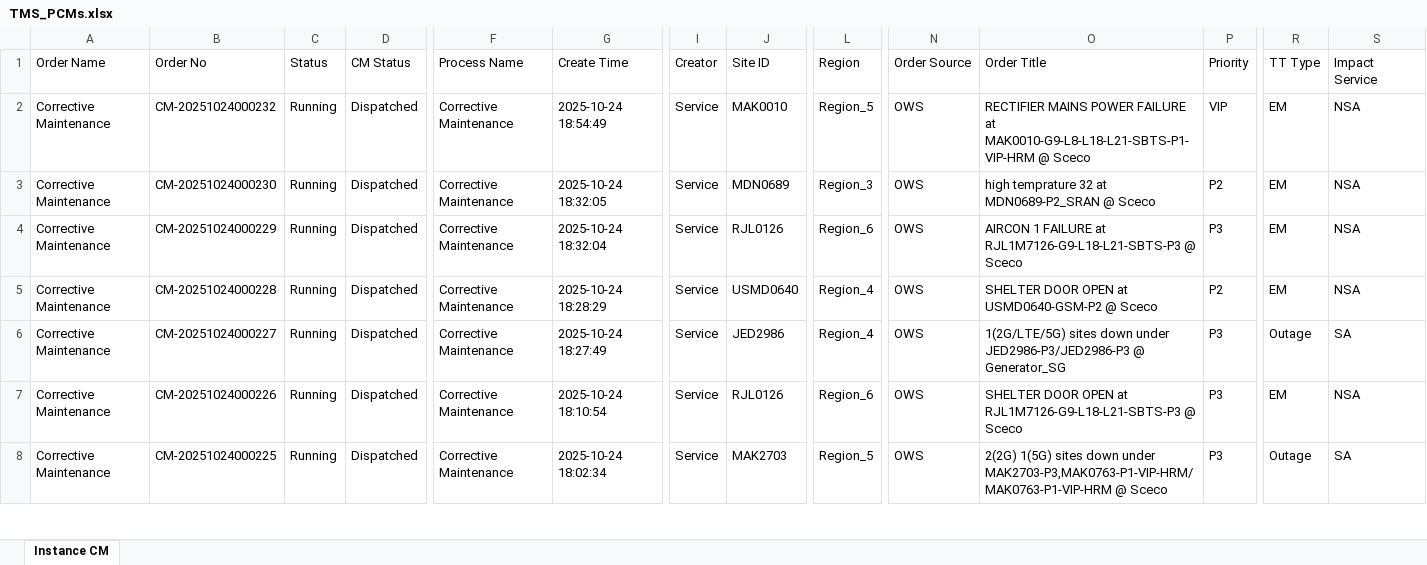
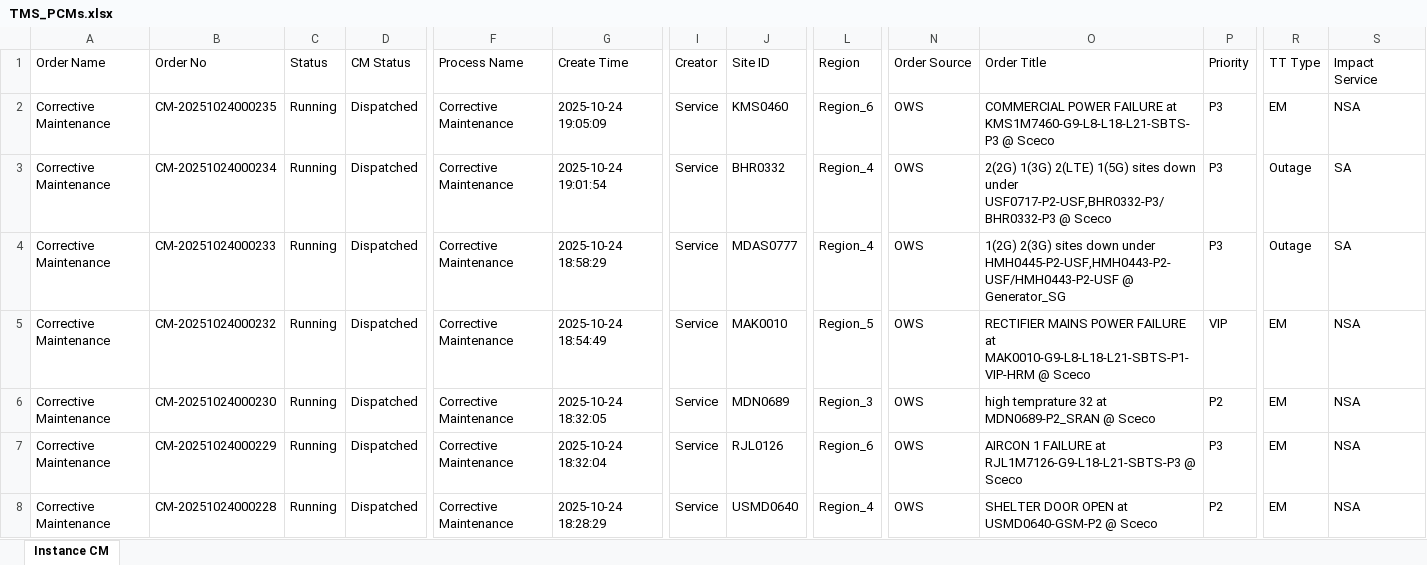
Before and after one commit to decosaro/tms_running, an Excel workbook: TMS_PCMs.xlsx, sheet Instance CM, drawn as a sheet; only a part is shown, gaps mark what is left out; the shorter side is filled out with more unchanged rows; values as stored, in another font and other column widths than the file's, no borders; rows hold the shown columns only; the diff names each change by its address in the sheet, - before the commit and + after, or states it on an @@ line.

Commit message:
Updated TMS_PCMs.xlsx from OneDrive

```diff
--- a/TMS_PCMs.xlsx (sheet Instance CM)
+++ b/TMS_PCMs.xlsx (sheet Instance CM)
+row 2: Corrective Maintenance | CM-20251024000235 | Running | Dispatched | Corrective Maintenance | 2025-10-24 19:05:09 | Service | KMS0460 | Region_6 | OWS | COMMERCIAL POWER FAILURE at KMS1M7460-G9-L8-L18-L21-SBTS-P3 @ Sceco | P3 | EM | NSA
+row 3: Corrective Maintenance | CM-20251024000234 | Running | Dispatched | Corrective Maintenance | 2025-10-24 19:01:54 | Service | BHR0332 | Region_4 | OWS | 2(2G) 1(3G) 2(LTE) 1(5G) sites down under USF0717-P2-USF,BHR0332-P3/BHR0332-P3 @ Sceco | P3 | Outage | SA
+row 4: Corrective Maintenance | CM-20251024000233 | Running | Dispatched | Corrective Maintenance | 2025-10-24 18:58:29 | Service | MDAS0777 | Region_4 | OWS | 1(2G) 2(3G) sites down under HMH0445-P2-USF,HMH0443-P2-USF/HMH0443-P2-USF @ Generator_SG | P3 | Outage | SA
```
